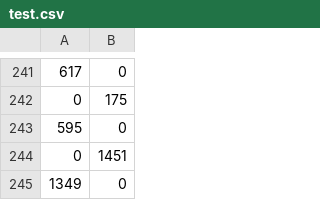
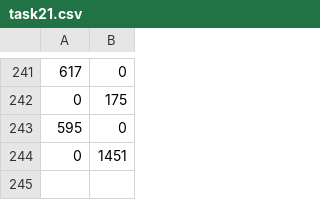
Before and after one commit to AlabamaWebp/2-kurs-C-labs, a CSV file: Суворов/Lab2/task21.csv (was Суворов/Lab2/test.csv), drawn as a sheet; only a part is shown, gaps mark what is left out; the diff names each change by its address in the sheet, - before the commit and + after, or states it on an @@ line.

```diff
--- a/Суворов/Lab2/test.csv
+++ b/Суворов/Lab2/task21.csv
-row 245: 1349 | 0
```
Also changed, not shown: 16 other files.
